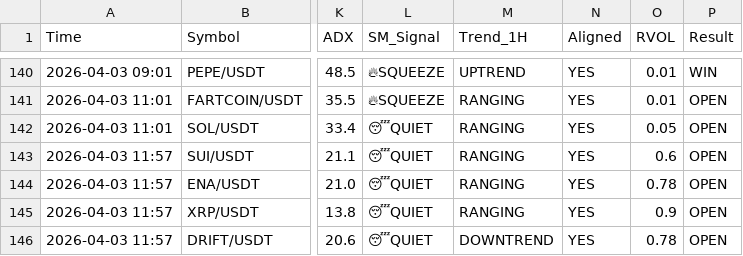
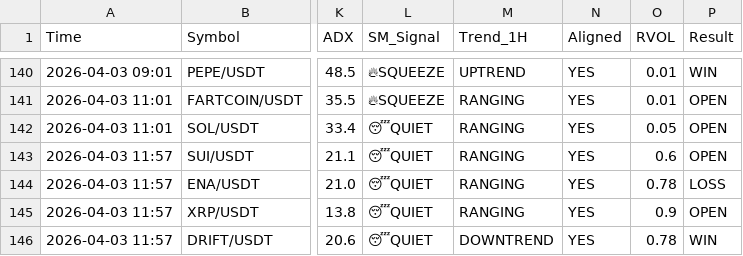
Before and after one commit to alifhawari-dotcom/crypto-ai-agent, a CSV file: trade_history.csv, drawn as a sheet; only a part is shown, gaps mark what is left out; the diff names each change by its address in the sheet, - before the commit and + after, or states it on an @@ line.

Commit message:
Audit results (Win/Loss) [skip ci]

```diff
--- a/trade_history.csv
+++ b/trade_history.csv
-P144 (Result): OPEN
+P144 (Result): LOSS
-P146 (Result): OPEN
+P146 (Result): WIN
```
